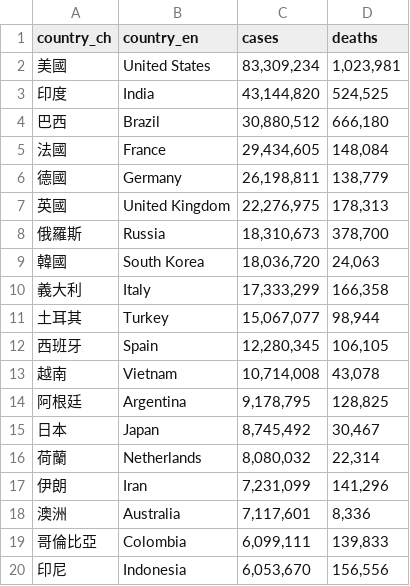
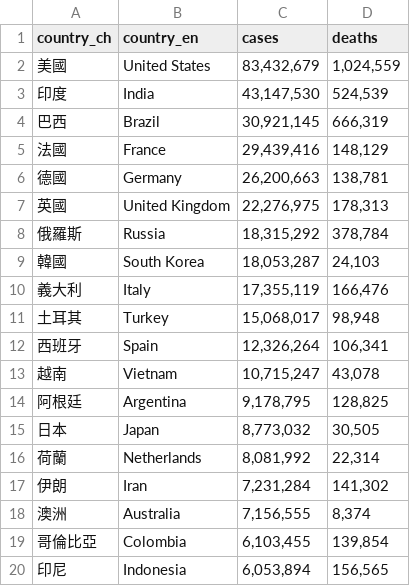
Before and after one commit to peter279k/cdc-data-mirror, a CSV file: covid19_global_cases_and_deaths.csv, drawn as a sheet; only a part is shown; the diff covers the shown part only.

```diff
--- a/covid19_global_cases_and_deaths.csv
+++ b/covid19_global_cases_and_deaths.csv
@@ -1,20 +1,20 @@
 country_ch,country_en,cases,deaths
-美國,United States,"83,309,234","1,023,981"
-印度,India,"43,144,820","524,525"
-巴西,Brazil,"30,880,512","666,180"
-法國,France,"29,434,605","148,084"
-德國,Germany,"26,198,811","138,779"
+美國,United States,"83,432,679","1,024,559"
+印度,India,"43,147,530","524,539"
+巴西,Brazil,"30,921,145","666,319"
+法國,France,"29,439,416","148,129"
+德國,Germany,"26,200,663","138,781"
 英國,United Kingdom,"22,276,975","178,313"
-俄羅斯,Russia,"18,310,673","378,700"
-韓國,South Korea,"18,036,720","24,063"
-義大利,Italy,"17,333,299","166,358"
-土耳其,Turkey,"15,067,077","98,944"
-西班牙,Spain,"12,280,345","106,105"
-越南,Vietnam,"10,714,008","43,078"
+俄羅斯,Russia,"18,315,292","378,784"
+韓國,South Korea,"18,053,287","24,103"
+義大利,Italy,"17,355,119","166,476"
+土耳其,Turkey,"15,068,017","98,948"
+西班牙,Spain,"12,326,264","106,341"
+越南,Vietnam,"10,715,247","43,078"
 阿根廷,Argentina,"9,178,795","128,825"
-日本,Japan,"8,745,492","30,467"
-荷蘭,Netherlands,"8,080,032","22,314"
-伊朗,Iran,"7,231,099","141,296"
-澳洲,Australia,"7,117,601","8,336"
-哥倫比亞,Colombia,"6,099,111","139,833"
-印尼,Indonesia,"6,053,670","156,556"
+日本,Japan,"8,773,032","30,505"
+荷蘭,Netherlands,"8,081,992","22,314"
+伊朗,Iran,"7,231,284","141,302"
+澳洲,Australia,"7,156,555","8,374"
+哥倫比亞,Colombia,"6,103,455","139,854"
+印尼,Indonesia,"6,053,894","156,565"
```
Also changed, not shown: 2 added rows, 2 removed rows and 123 edited cells elsewhere in this file, 3 other files.
